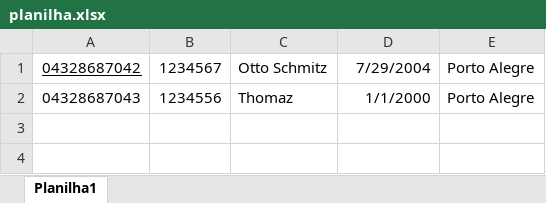
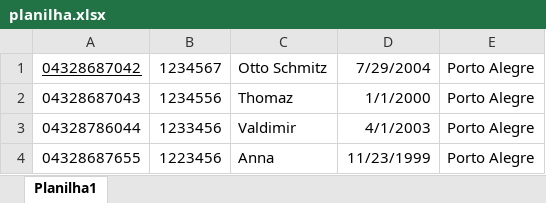
Before and after one commit to Otto-Schmitz/Estrutura_Dados_I-Grau_B, an Excel workbook: planilha.xlsx, sheet Planilha1, drawn as a sheet; values as stored, in another font and other column widths than the file's, no borders; the diff names each change by its address in the sheet, - before the commit and + after, or states it on an @@ line.

```diff
--- a/planilha.xlsx (sheet Planilha1)
+++ b/planilha.xlsx (sheet Planilha1)
+row 3: 04328786044 | 1233456 | Valdimir | 4/1/2003 | Porto Alegre
+row 4: 04328687655 | 1223456 | Anna | 11/23/1999 | Porto Alegre
```
Also changed, not shown: 7 other files.
